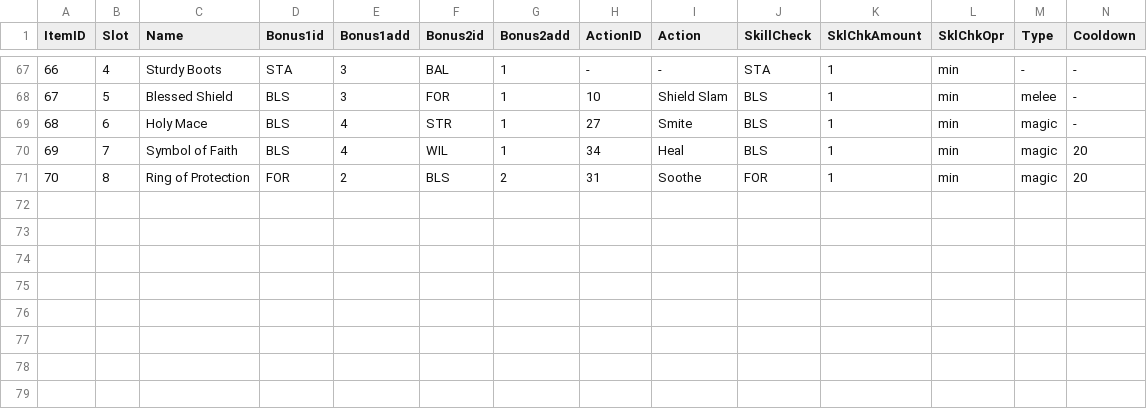
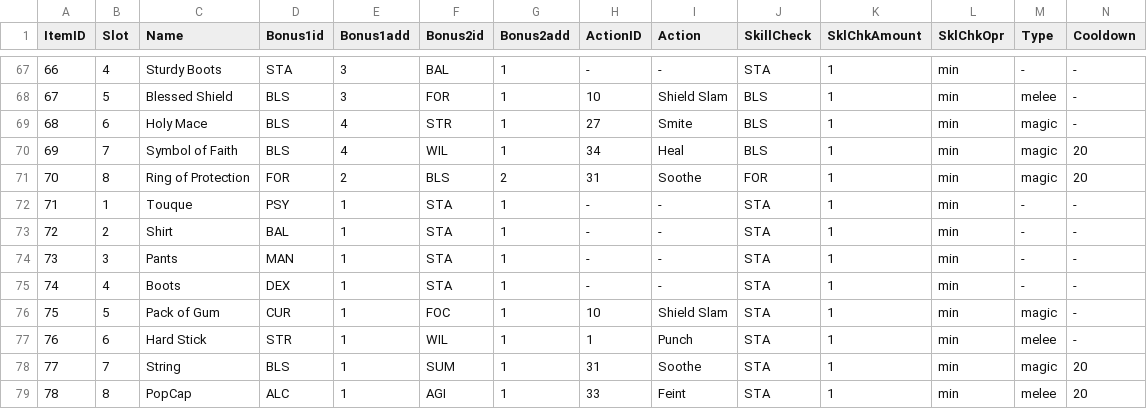
Before and after one commit to sceadwian/zDrugMaker, a CSV file: pyRLuta/pyRL_items.csv, drawn as a sheet; only a part is shown, gaps mark what is left out.

```diff
--- a/pyRLuta/pyRL_items.csv
+++ b/pyRLuta/pyRL_items.csv
@@ -71 +71,9 @@ ItemID,Slot,Name,Bonus1id,Bonus1add,Bonus2id,Bonus2add,ActionID,Action,SkillChec
 70,8,Ring of Protection,FOR,2,BLS,2,31,Soothe,FOR,1,min,magic,20
+71,1,Touque,PSY,1,STA,1,-,-,STA,1,min,-,-
+72,2,Shirt,BAL,1,STA,1,-,-,STA,1,min,-,-
+73,3,Pants,MAN,1,STA,1,-,-,STA,1,min,-,-
+74,4,Boots,DEX,1,STA,1,-,-,STA,1,min,-,-
+75,5,Pack of Gum,CUR,1,FOC,1,10,Shield Slam,STA,1,min,magic,-
+76,6,Hard Stick,STR,1,WIL,1,1,Punch,STA,1,min,melee,-
+77,7,String,BLS,1,SUM,1,31,Soothe,STA,1,min,magic,20
+78,8,PopCap,ALC,1,AGI,1,33,Feint,STA,1,min,melee,20
```
Also changed, not shown: pyRLuta/pyRL_actions.csv, 6 other files.
